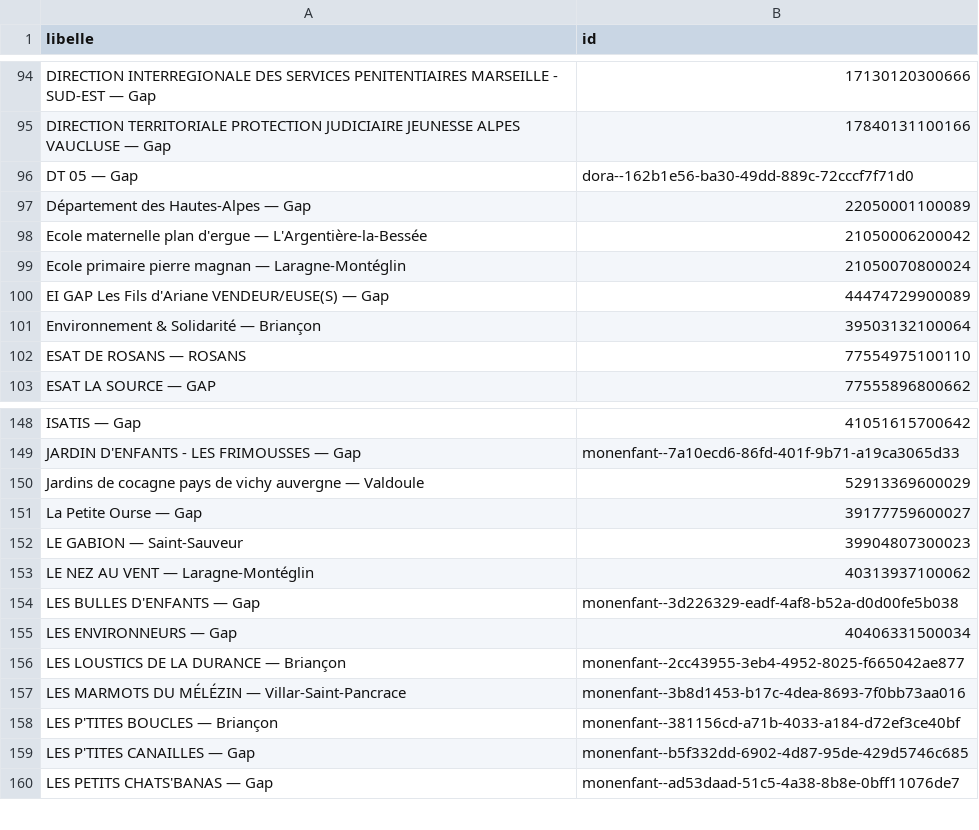
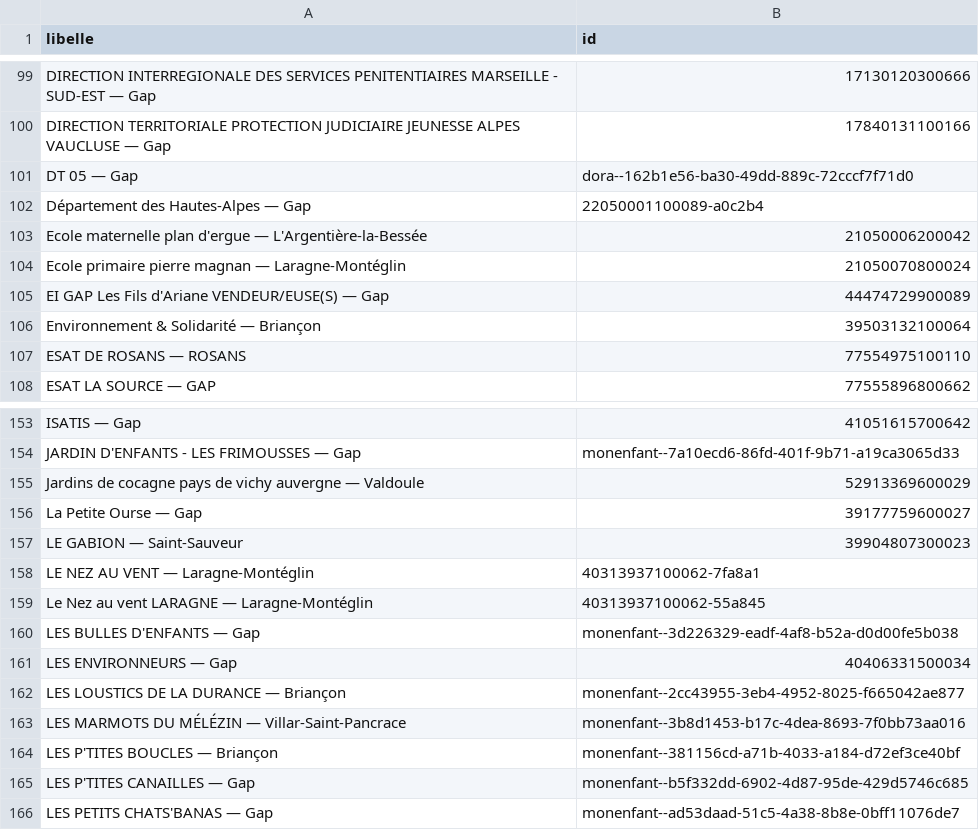
Before and after one commit to PierrickFrttr/solidarites-05, a CSV file: formulaire_structures.csv, drawn as a sheet; only a part is shown, gaps mark what is left out; the diff covers the shown part only.

```diff
--- a/formulaire_structures.csv
+++ b/formulaire_structures.csv
@@ -96,3 +101,3 @@ DIRECTION TERRITORIALE PROTECTION JUDICIAIRE JEUNESSE ALPES VAUCLUSE — Gap,178
 DT 05 — Gap,dora--162b1e56-ba30-49dd-889c-72cccf7f71d0
-Département des Hautes-Alpes — Gap,22050001100089
+Département des Hautes-Alpes — Gap,22050001100089-a0c2b4
 Ecole maternelle plan d'ergue — L'Argentière-la-Bessée,21050006200042
@@ -152,3 +157,4 @@ La Petite Ourse — Gap,39177759600027
 LE GABION — Saint-Sauveur,39904807300023
-LE NEZ AU VENT — Laragne-Montéglin,40313937100062
+LE NEZ AU VENT — Laragne-Montéglin,40313937100062-7fa8a1
+Le Nez au vent LARAGNE — Laragne-Montéglin,40313937100062-55a845
 LES BULLES D'ENFANTS — Gap,monenfant--3d226329-eadf-4af8-b52a-d0d00fe5b038
```
Also changed, not shown: 16 added rows and 2 edited cells elsewhere in this file, 1 other file.
